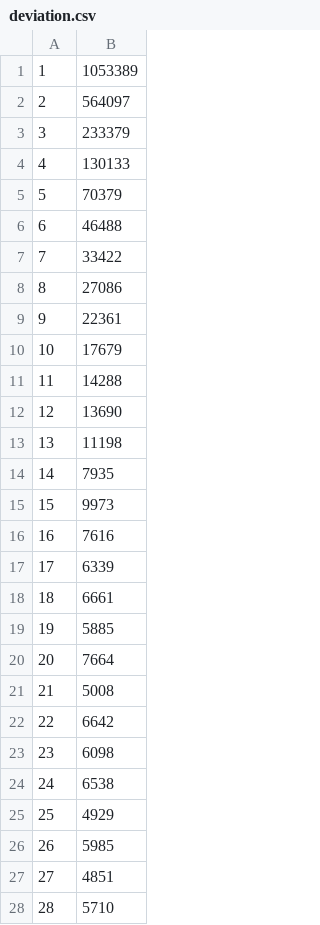
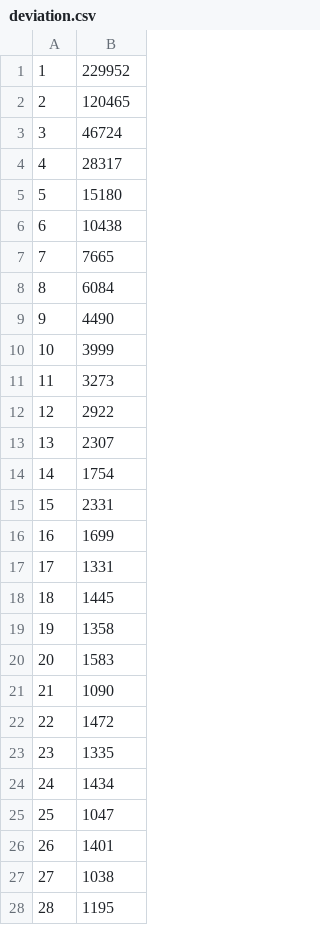
Before and after one commit to DmitryVitutnev/numerical_analysis, a CSV file: textanalysis/deviation.csv, drawn as a sheet; only a part is shown; the diff covers the shown part only.

```diff
--- a/textanalysis/deviation.csv
+++ b/textanalysis/deviation.csv
@@ -1,28 +1,28 @@
-1;1053389
-2;564097
-3;233379
-4;130133
-5;70379
-6;46488
-7;33422
-8;27086
-9;22361
-10;17679
-11;14288
-12;13690
-13;11198
-14;7935
-15;9973
-16;7616
-17;6339
-18;6661
-19;5885
-20;7664
-21;5008
-22;6642
-23;6098
-24;6538
-25;4929
-26;5985
-27;4851
-28;5710
+1;229952
+2;120465
+3;46724
+4;28317
+5;15180
+6;10438
+7;7665
+8;6084
+9;4490
+10;3999
+11;3273
+12;2922
+13;2307
+14;1754
+15;2331
+16;1699
+17;1331
+18;1445
+19;1358
+20;1583
+21;1090
+22;1472
+23;1335
+24;1434
+25;1047
+26;1401
+27;1038
+28;1195
```
Also changed, not shown: 21 edited cells elsewhere in this file, 12 other files.
